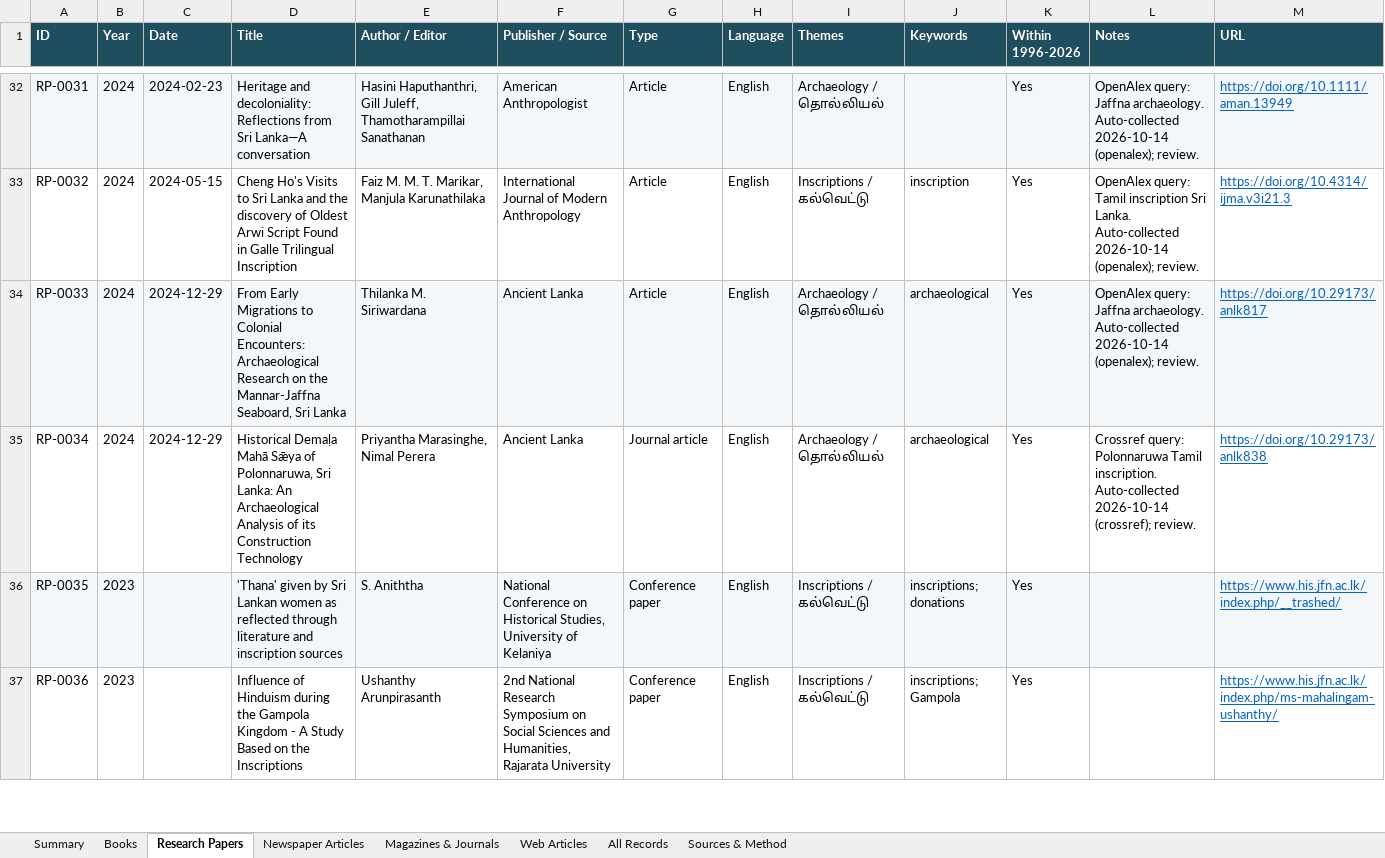
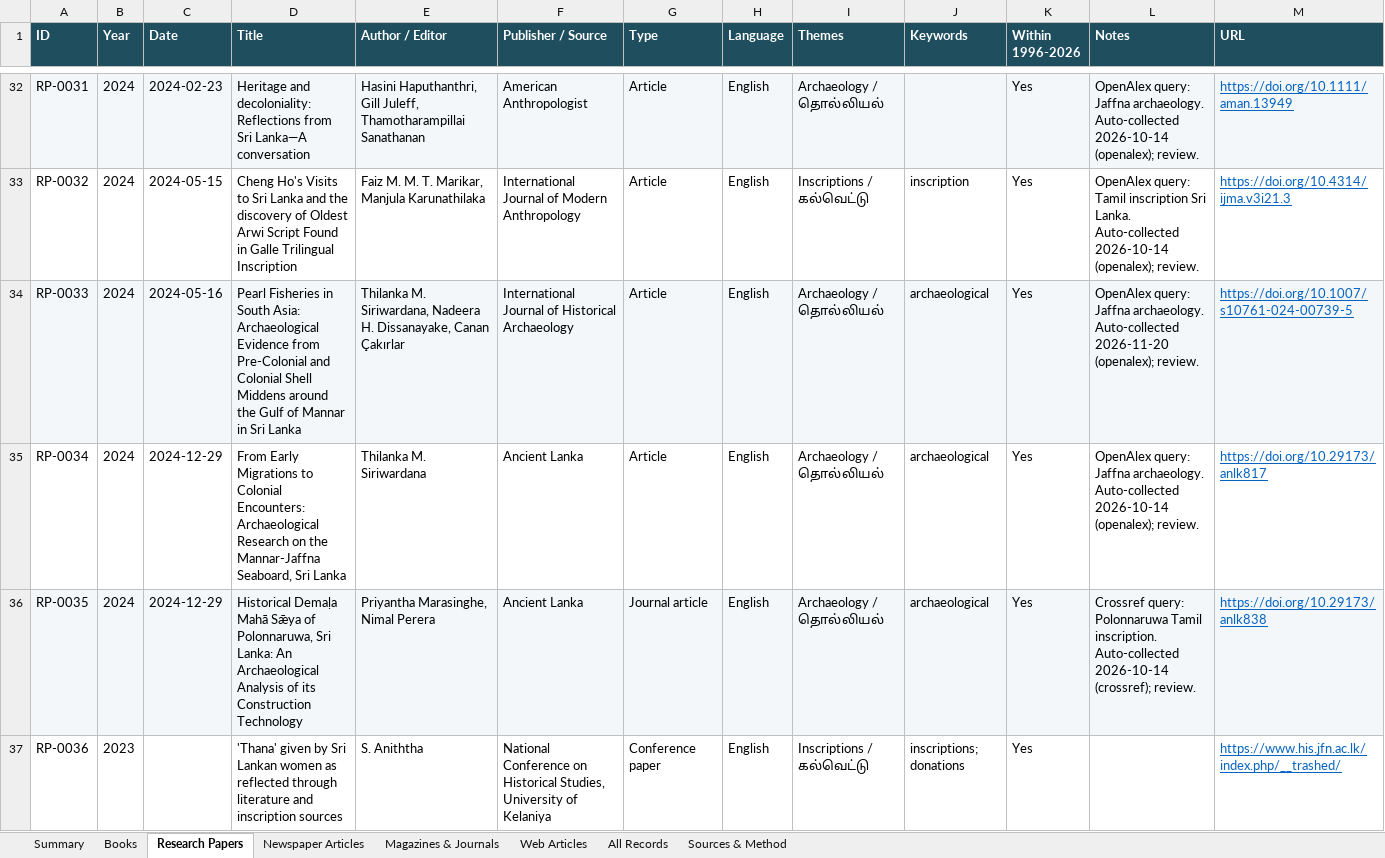
Before and after one commit to Udhayan26/srilanka-tamil-inscriptions-bibliography, an Excel workbook: output/SriLanka_Tamil_Inscriptions_Bibliography.xlsx, sheet Research Papers, drawn as a sheet; only a part is shown, gaps mark what is left out; values as stored, in another font and other column widths than the file's, no borders; the diff covers the shown part only; the diff names each change by its address in the sheet, - before the commit and + after, or states it on an @@ line.

```diff
--- a/output/SriLanka_Tamil_Inscriptions_Bibliography.xlsx (sheet Research Papers)
+++ b/output/SriLanka_Tamil_Inscriptions_Bibliography.xlsx (sheet Research Papers)
-C34 (Date): 2024-12-29
+C34 (Date): 2024-05-16
-D34 (Title): From Early Migrations to Colonial Encounters: Archaeological Research on the Mannar-Jaffna Seaboard, Sri Lanka
+D34 (Title): Pearl Fisheries in South Asia: Archaeological Evidence from Pre-Colonial and Colonial Shell Middens around the Gulf of Mannar in Sri Lanka
-E34 (Author / Editor): Thilanka M. Siriwardana
+E34 (Author / Editor): Thilanka M. Siriwardana, Nadeera H. Dissanayake, Canan Çakırlar
-F34 (Publisher / Source): Ancient Lanka
+F34 (Publisher / Source): International Journal of Historical Archaeology
-L34 (Notes): …archaeology. Auto-collected 2026-10-14 (openalex); review.
+L34 (Notes): …archaeology. Auto-collected 2026-11-20 (openalex); review.
-M34 (URL): https://doi.org/10.29173/anlk817
+M34 (URL): https://doi.org/10.1007/s10761-024-00739-5
-D35 (Title): Historical Demaḷa Mahā Sǣya of Polonnaruwa, Sri Lanka: An Archaeological Analysis of its Construction Technology
+D35 (Title): From Early Migrations to Colonial Encounters: Archaeological Research on the Mannar-Jaffna Seaboard, Sri Lanka
-E35 (Author / Editor): Priyantha Marasinghe, Nimal Perera
+E35 (Author / Editor): Thilanka M. Siriwardana
-G35 (Type): Journal article
+G35 (Type): Article
-L35 (Notes): Crossref query: Polonnaruwa Tamil inscription. Auto-collected 2026-10-14 (crossref); review.
+L35 (Notes): OpenAlex query: Jaffna archaeology. Auto-collected 2026-10-14 (openalex); review.
-M35 (URL): https://doi.org/10.29173/anlk838
+M35 (URL): https://doi.org/10.29173/anlk817
-B36 (Year): 2023
+B36 (Year): 2024
-C36 (Date): (empty)
+C36 (Date): 2024-12-29
-D36 (Title): 'Thana' given by Sri Lankan women as reflected through literature and inscription sources
+D36 (Title): Historical Demaḷa Mahā Sǣya of Polonnaruwa, Sri Lanka: An Archaeological Analysis of its Construction Technology
-E36 (Author / Editor): S. Aniththa
+E36 (Author / Editor): Priyantha Marasinghe, Nimal Perera
-F36 (Publisher / Source): National Conference on Historical Studies, University of Kelaniya
+F36 (Publisher / Source): Ancient Lanka
-G36 (Type): Conference paper
+G36 (Type): Journal article
-I36 (Themes): Inscriptions / கல்வெட்டு
+I36 (Themes): Archaeology / தொல்லியல்
-J36 (Keywords): inscriptions; donations
+J36 (Keywords): archaeological
-L36 (Notes): (empty)
+L36 (Notes): Crossref query: Polonnaruwa Tamil inscription. Auto-collected 2026-10-14 (crossref); review.
-M36 (URL): https://www.his.jfn.ac.lk/index.php/__trashed/
+M36 (URL): https://doi.org/10.29173/anlk838
-D37 (Title): Influence of Hinduism during the Gampola Kingdom - A Study Based on the Inscriptions
+D37 (Title): 'Thana' given by Sri Lankan women as reflected through literature and inscription sources
-E37 (Author / Editor): Ushanthy Arunpirasanth
+E37 (Author / Editor): S. Aniththa
-F37 (Publisher / Source): 2nd National Research Symposium on Social Sciences and Humanities, Rajarata University
+F37 (Publisher / Source): National Conference on Historical Studies, University of Kelaniya
-J37 (Keywords): inscriptions; Gampola
+J37 (Keywords): inscriptions; donations
-M37 (URL): https://www.his.jfn.ac.lk/index.php/ms-mahalingam-ushanthy/
+M37 (URL): https://www.his.jfn.ac.lk/index.php/__trashed/
```
Also changed, not shown: 3 added rows and 1019 edited cells elsewhere in this sheet, sheet All Records, sheet Newspaper Articles, sheet Summary, 4 other files.
